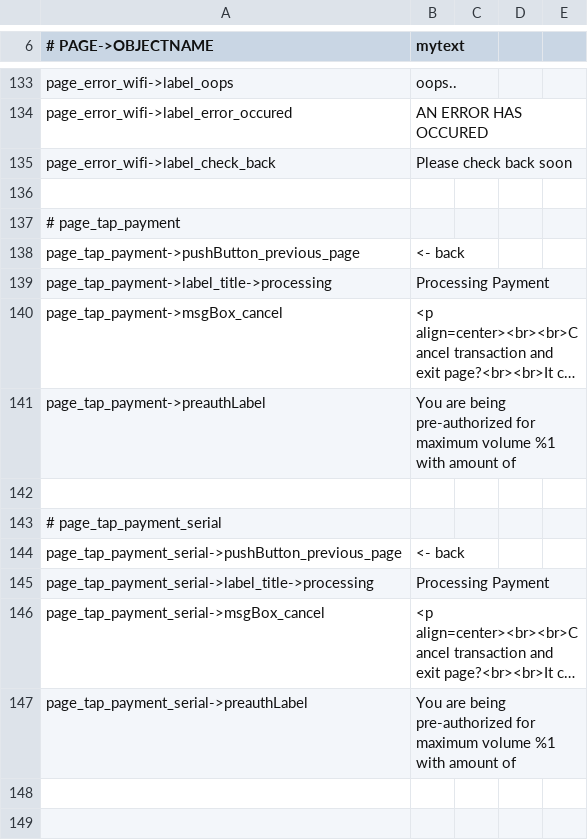
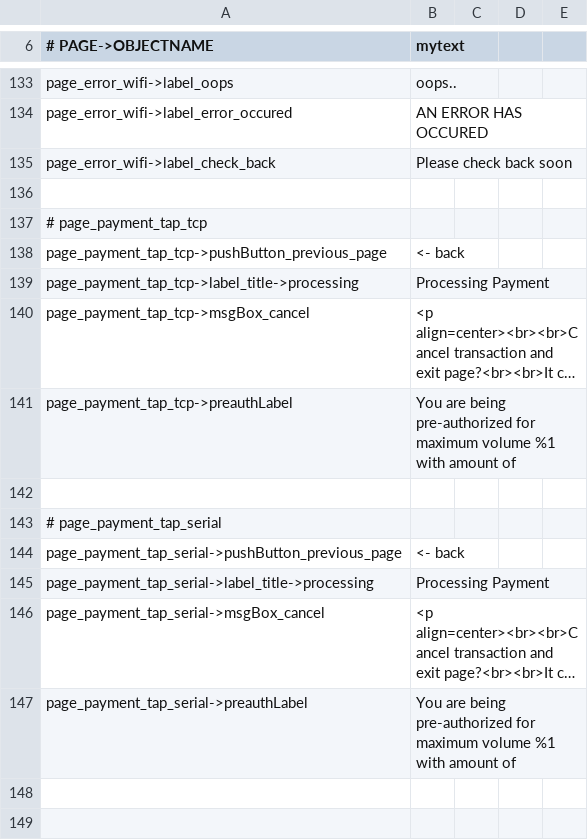
Before and after one commit to opensoapstand/station_computer, a CSV file: ui/references/templates/default-spanish/ui_texts.csv, drawn as a sheet; only a part is shown, gaps mark what is left out; long unchanged cells end in …; the diff names each change by its address in the sheet, - before the commit and + after, or states it on an @@ line.

Commit message:
Working tap serial module with Purchase transaction - No Pre-auth

```diff
--- a/ui/references/templates/default-spanish/ui_texts.csv
+++ b/ui/references/templates/default-spanish/ui_texts.csv
-A137 (# PAGE->OBJECTNAME): # page_tap_payment
+A137 (# PAGE->OBJECTNAME): # page_payment_tap_tcp
-A138 (# PAGE->OBJECTNAME): page_tap_payment->pushButton_previous_page
+A138 (# PAGE->OBJECTNAME): page_payment_tap_tcp->pushButton_previous_page
-A139 (# PAGE->OBJECTNAME): page_tap_payment->label_title->processing
+A139 (# PAGE->OBJECTNAME): page_payment_tap_tcp->label_title->processing
-A140 (# PAGE->OBJECTNAME): page_tap_payment->msgBox_cancel
+A140 (# PAGE->OBJECTNAME): page_payment_tap_tcp->msgBox_cancel
-A141 (# PAGE->OBJECTNAME): page_tap_payment->preauthLabel
+A141 (# PAGE->OBJECTNAME): page_payment_tap_tcp->preauthLabel
-A143 (# PAGE->OBJECTNAME): # page_tap_payment_serial
+A143 (# PAGE->OBJECTNAME): # page_payment_tap_serial
-A144 (# PAGE->OBJECTNAME): page_tap_payment_serial->pushButton_previous_page
+A144 (# PAGE->OBJECTNAME): page_payment_tap_serial->pushButton_previous_page
-A145 (# PAGE->OBJECTNAME): page_tap_payment_serial->label_title->processing
+A145 (# PAGE->OBJECTNAME): page_payment_tap_serial->label_title->processing
-A146 (# PAGE->OBJECTNAME): page_tap_payment_serial->msgBox_cancel
+A146 (# PAGE->OBJECTNAME): page_payment_tap_serial->msgBox_cancel
-A147 (# PAGE->OBJECTNAME): page_tap_payment_serial->preauthLabel
+A147 (# PAGE->OBJECTNAME): page_payment_tap_serial->preauthLabel
```
Also changed, not shown: ui/references/templates/default/ui_texts.csv, ui/references/templates/pillar-default/ui_texts.csv, 26 other files.
